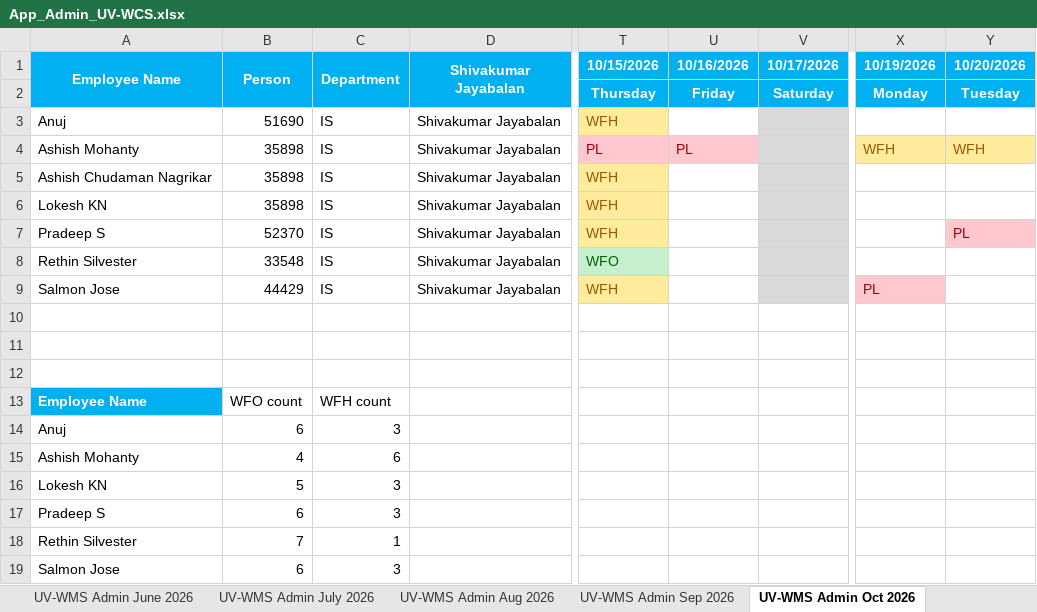
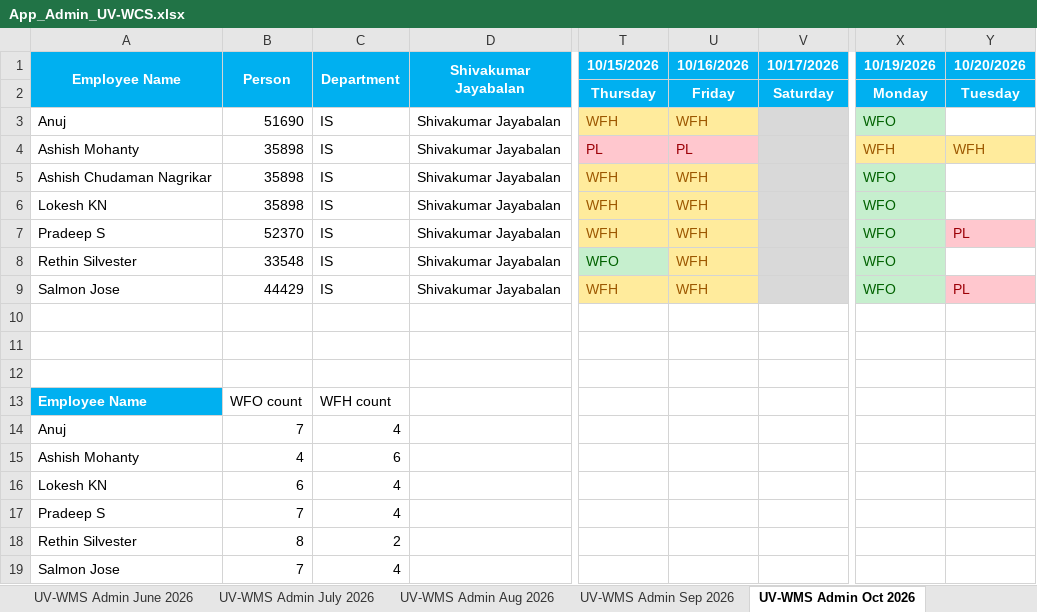
Before and after one commit to rethinsilvester/wfo-tracker, an Excel workbook: data/App_Admin_UV-WCS.xlsx, sheet UV-WMS Admin Oct 2026, drawn as a sheet; only a part is shown, gaps mark what is left out; values as stored, in another font and other column widths than the file's, no borders; conditional formats not drawn; the diff names each change by its address in the sheet, - before the commit and + after, or states it on an @@ line.

```diff
--- a/data/App_Admin_UV-WCS.xlsx (sheet UV-WMS Admin Oct 2026)
+++ b/data/App_Admin_UV-WCS.xlsx (sheet UV-WMS Admin Oct 2026)
-U3 (10/16/2026): (empty)
+U3 (10/16/2026): WFH
-U3 fill: none
+U3 fill: #FFEB9C
-X3 (10/19/2026): (empty)
+X3 (10/19/2026): WFO
-X3 fill: none
+X3 fill: #C6EFCE
-U5:U9 (10/16/2026): (empty)
+U5:U9 (10/16/2026): WFH
-U5:U9 fill: none
+U5:U9 fill: #FFEB9C
-X5:X8 (10/19/2026): (empty)
+X5:X8 (10/19/2026): WFO
-X5:X8 fill: none
+X5:X8 fill: #C6EFCE
-X9 (10/19/2026): PL
+X9 (10/19/2026): WFO
@@ X9 fill: #FFC7CE → #C6EFCE, text colour: #9C0006 → #006100 @@
-Y9 (10/20/2026): (empty)
+Y9 (10/20/2026): PL
-Y9 fill: none
+Y9 fill: #FFC7CE
-B14 (Person): 6
+B14 (Person): 7
-C14 (Department): 3
+C14 (Department): 4
-B16 (Person): 5
+B16 (Person): 6
-C16:C17 (Department): 3
+C16:C17 (Department): 4
-B17 (Person): 6
+B17 (Person): 7
-B18 (Person): 7
+B18 (Person): 8
-C18 (Department): 1
+C18 (Department): 2
-B19 (Person): 6
+B19 (Person): 7
-C19 (Department): 3
+C19 (Department): 4
```
Also changed, not shown: 1 other file.
